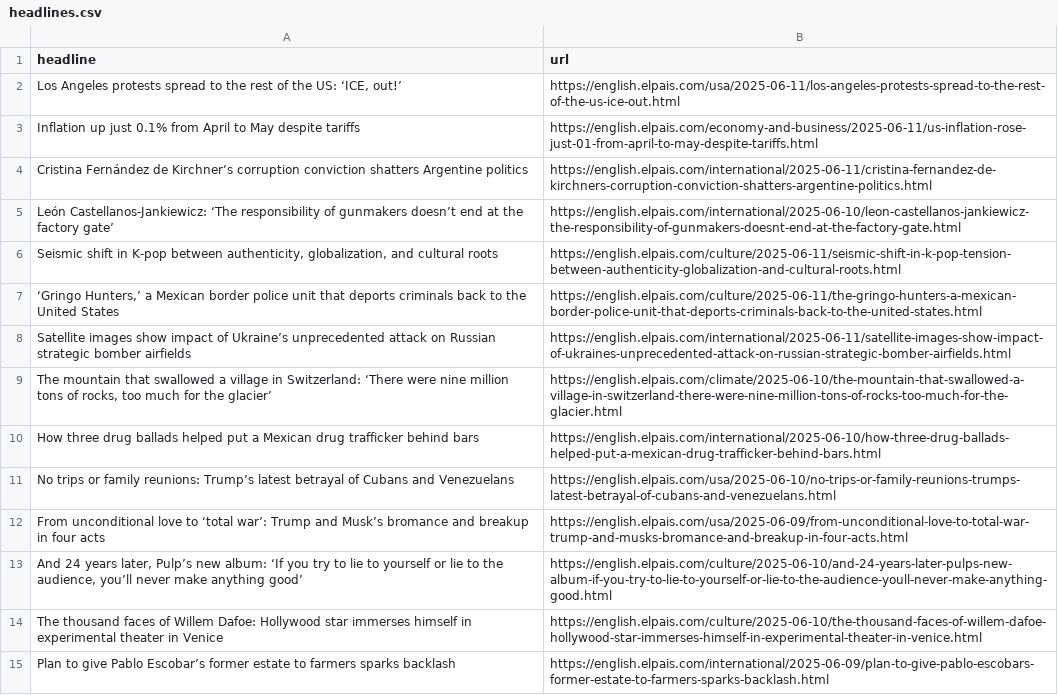
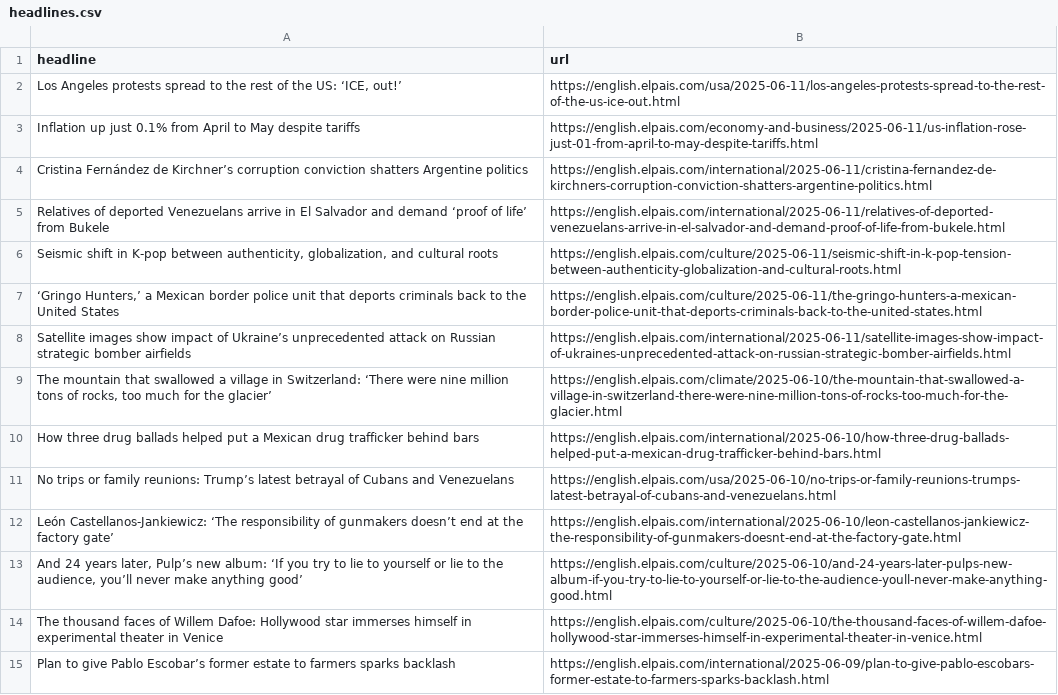
Before and after one commit to Filipe-Teles/el-pais-autoscraper, a CSV file: headlines.csv, drawn as a sheet; only a part is shown.

```diff
--- a/headlines.csv
+++ b/headlines.csv
@@ -4,3 +4,3 @@ Inflation up just 0.1% from April to May despite tariffs,https://english.elpais.
 Cristina Fernández de Kirchner’s corruption conviction shatters Argentine politics,https://english.elpais.com/international/2025-06-11/cristina-fernandez-de-kirchners-corruption-conviction-shatters-argentine-politics.html
-León Castellanos-Jankiewicz: ‘The responsibility of gunmakers doesn’t end at the factory gate’ ,https://english.elpais.com/international/2025-06-10/leon-castellanos-jankiewicz-the-responsibility-of-gunmakers-doesnt-end-at-the-factory-gate.html
+Relatives of deported Venezuelans arrive in El Salvador and demand ‘proof of life’ from Bukele,https://english.elpais.com/international/2025-06-11/relatives-of-deported-venezuelans-arrive-in-el-salvador-and-demand-proof-of-life-from-bukele.html
 "Seismic shift in K-pop between authenticity, globalization, and cultural roots",https://english.elpais.com/culture/2025-06-11/seismic-shift-in-k-pop-tension-between-authenticity-globalization-and-cultural-roots.html
@@ -11,3 +11,3 @@ How three drug ballads helped put a Mexican drug trafficker behind bars ,https:/
 No trips or family reunions: Trump’s latest betrayal of Cubans and Venezuelans,https://english.elpais.com/usa/2025-06-10/no-trips-or-family-reunions-trumps-latest-betrayal-of-cubans-and-venezuelans.html
-From unconditional love to ‘total war’: Trump and Musk’s bromance and breakup in four acts,https://english.elpais.com/usa/2025-06-09/from-unconditional-love-to-total-war-trump-and-musks-bromance-and-breakup-in-four-acts.html
+León Castellanos-Jankiewicz: ‘The responsibility of gunmakers doesn’t end at the factory gate’ ,https://english.elpais.com/international/2025-06-10/leon-castellanos-jankiewicz-the-responsibility-of-gunmakers-doesnt-end-at-the-factory-gate.html
 "And 24 years later, Pulp’s new album: ‘If you try to lie to yourself or lie to the audience, you’ll never make anything good’",https://english.elpais.com/culture/2025-06-10/and-24-years-later-pulps-new-album-if-you-try-to-lie-to-yourself-or-lie-to-the-audience-youll-never-make-anything-good.html
```
